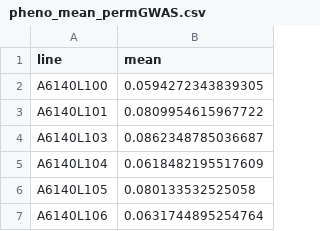
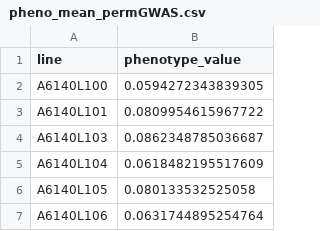
Before and after one commit to ExpEvolWormLab/2026_courret, a CSV file: data/pheno_mean_permGWAS.csv, drawn as a sheet; only a part is shown.

```diff
--- a/data/pheno_mean_permGWAS.csv
+++ b/data/pheno_mean_permGWAS.csv
@@ -1,2 +1,2 @@
-line,mean
+line,phenotype_value
 A6140L100,0.0594272343839305
```
Also changed, not shown: data/pheno_CV_permGWAS.csv, data/pheno_var_permGWAS.csv, 26 other files.
